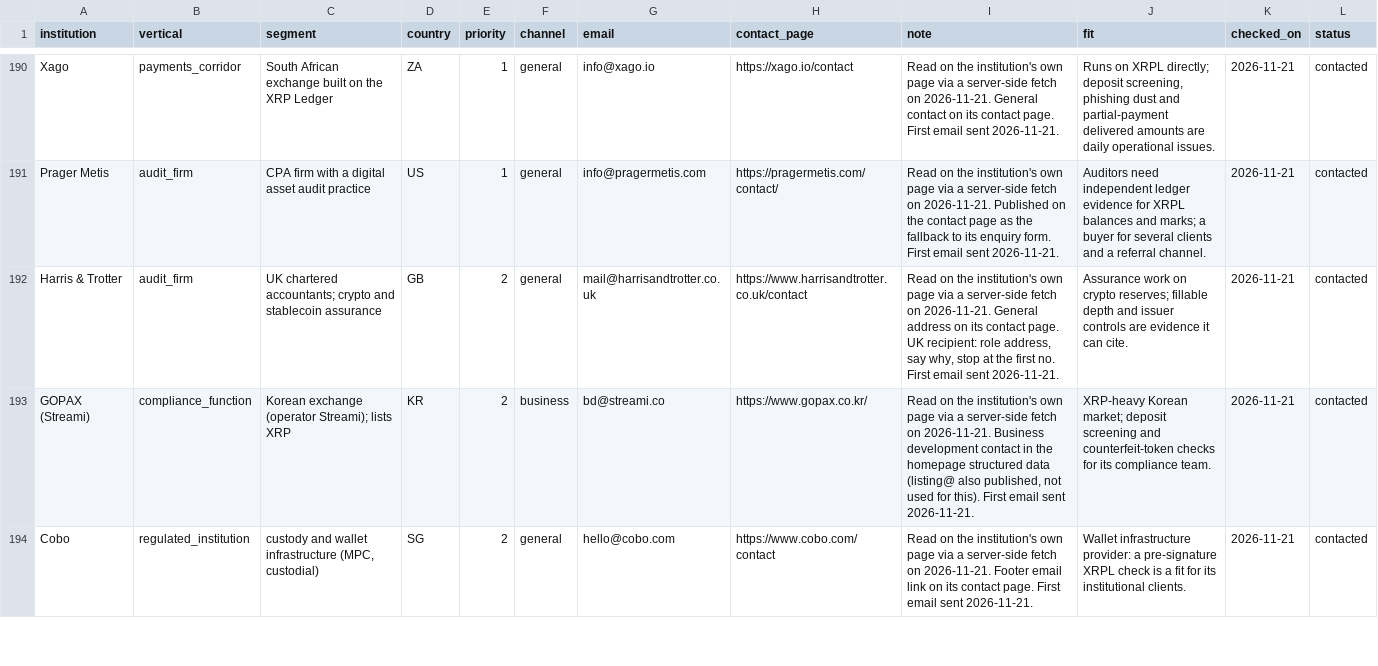
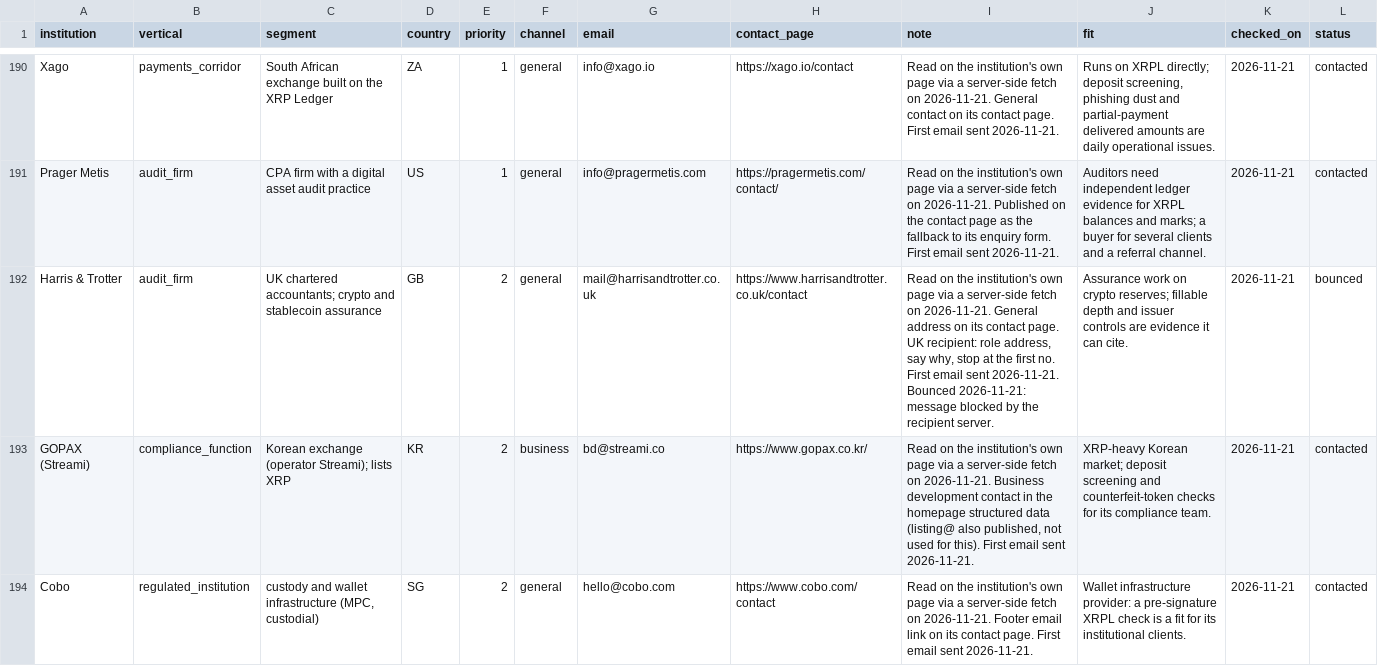
Before and after one commit to Ignosha/noshashi, a CSV file: outreach/contacts.csv, drawn as a sheet; only a part is shown, gaps mark what is left out; the diff covers the shown part only.

```diff
--- a/outreach/contacts.csv
+++ b/outreach/contacts.csv
@@ -191,3 +191,3 @@ Xago,payments_corridor,South African exchange built on the XRP Ledger,ZA,1,gener
 Prager Metis,audit_firm,CPA firm with a digital asset audit practice,US,1,general,info@pragermetis.com,https://pragermetis.com/contact/,Read on the institution's own page via a server-side fetch on 2026-11-21. Published on the contact page as the fallback to its enquiry form. First email sent 2026-11-21.,Auditors need independent ledger evidence for XRPL balances and marks; a buyer for several clients and a referral channel.,2026-11-21,contacted
-Harris & Trotter,audit_firm,UK chartered accountants; crypto and stablecoin assurance,GB,2,general,mail@harrisandtrotter.co.uk,https://www.harrisandtrotter.co.uk/contact,"Read on the institution's own page via a server-side fetch on 2026-11-21. General address on its contact page. UK recipient: role address, say why, stop at the first no. First email sent 2026-11-21.",Assurance work on crypto reserves; fillable depth and issuer controls are evidence it can cite.,2026-11-21,contacted
+Harris & Trotter,audit_firm,UK chartered accountants; crypto and stablecoin assurance,GB,2,general,mail@harrisandtrotter.co.uk,https://www.harrisandtrotter.co.uk/contact,"Read on the institution's own page via a server-side fetch on 2026-11-21. General address on its contact page. UK recipient: role address, say why, stop at the first no. First email sent 2026-11-21. Bounced 2026-11-21: message blocked by the recipient server.",Assurance work on crypto reserves; fillable depth and issuer controls are evidence it can cite.,2026-11-21,bounced
 GOPAX (Streami),compliance_function,Korean exchange (operator Streami); lists XRP,KR,2,business,bd@streami.co,https://www.gopax.co.kr/,"Read on the institution's own page via a server-side fetch on 2026-11-21. Business development contact in the homepage structured data (listing@ also published, not used for this). First email sent 2026-11-21.",XRP-heavy Korean market; deposit screening and counterfeit-token checks for its compliance team.,2026-11-21,contacted
```
Also changed, not shown: 2 edited cells elsewhere in this file.
